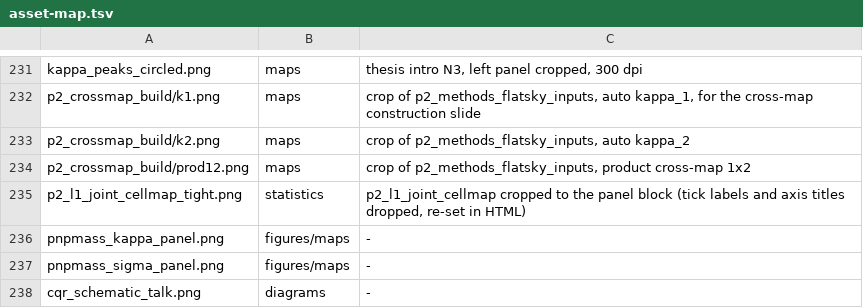
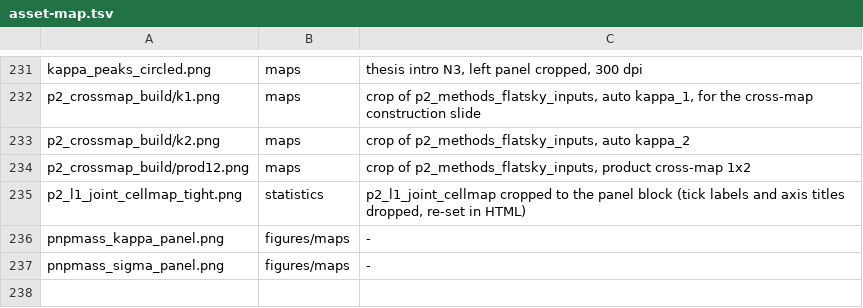
Before and after one commit to AndreasTersenov/talks, a TSV file: docs/asset-map.tsv, drawn as a sheet; only a part is shown, gaps mark what is left out; the diff names each change by its address in the sheet, - before the commit and + after, or states it on an @@ line.

```diff
--- a/docs/asset-map.tsv
+++ b/docs/asset-map.tsv
-row 238: cqr_schematic_talk.png | diagrams | -
```
Also changed, not shown: 7 other files.
